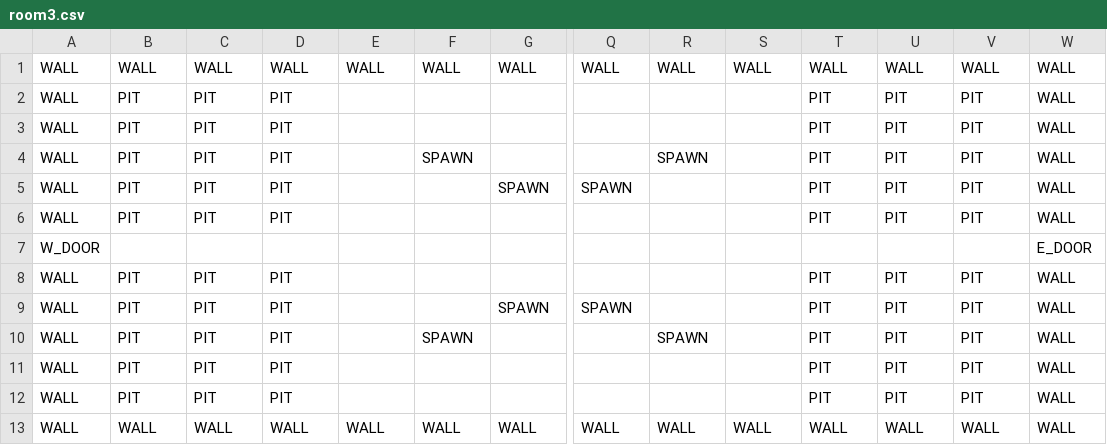
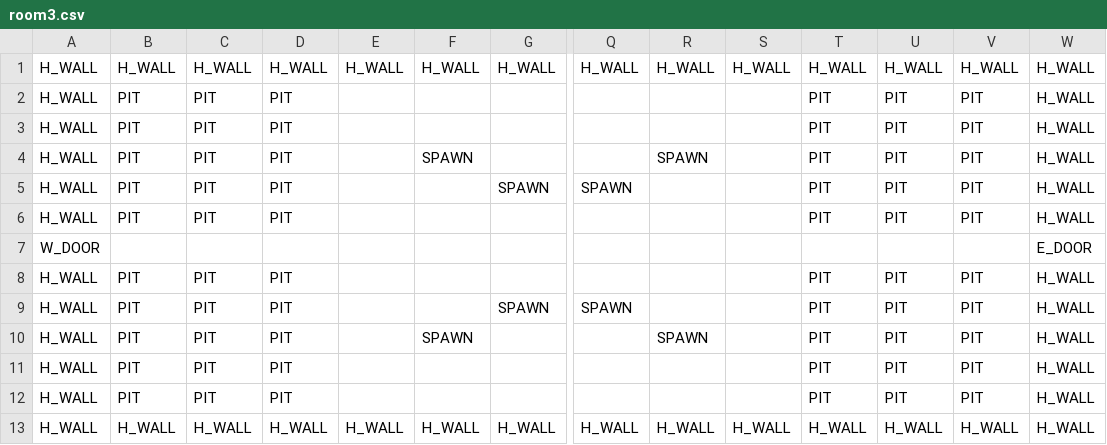
Before and after one commit to Callilf/tactical-journey, a CSV file: android/assets/data/rooms/room3.csv, drawn as a sheet; only a part is shown, gaps mark what is left out; removed rows and columns are numbered as before the commit, all else as after; rows hold the shown columns only; the diff names each change by its address in the sheet, - before the commit and + after, or states it on an @@ line.

```diff
--- a/android/assets/data/rooms/room3.csv
+++ b/android/assets/data/rooms/room3.csv
-row 1: WALL | WALL | WALL | WALL | WALL | WALL | WALL | WALL | WALL | WALL | WALL | WALL | WALL | WALL
+row 1: H_WALL | H_WALL | H_WALL | H_WALL | H_WALL | H_WALL | H_WALL | H_WALL | H_WALL | H_WALL | H_WALL | H_WALL | H_WALL | H_WALL
-A2:A6: WALL
+A2:A6: H_WALL
-W2:W6: WALL
+W2:W6: H_WALL
-A8:A12: WALL
+A8:A12: H_WALL
-W8:W12: WALL
+W8:W12: H_WALL
-row 13: WALL | WALL | WALL | WALL | WALL | WALL | WALL | WALL | WALL | WALL | WALL | WALL | WALL | WALL
+row 13: H_WALL | H_WALL | H_WALL | H_WALL | H_WALL | H_WALL | H_WALL | H_WALL | H_WALL | H_WALL | H_WALL | H_WALL | H_WALL | H_WALL
```
Also changed, not shown: android/assets/data/rooms/room10.csv, android/assets/data/rooms/room11.csv, 26 other files.
